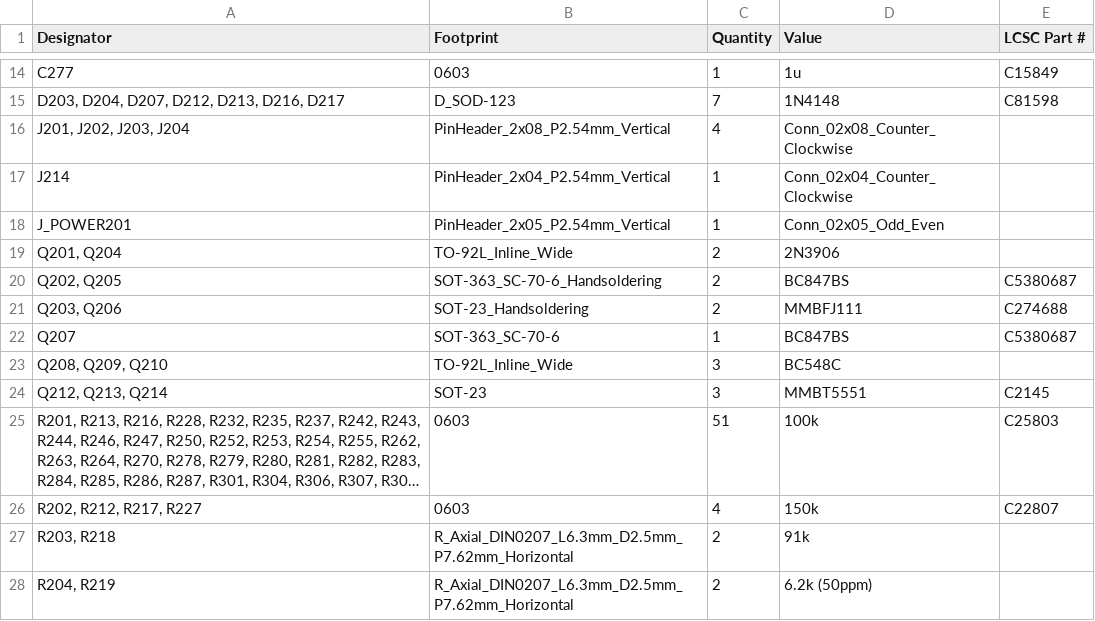
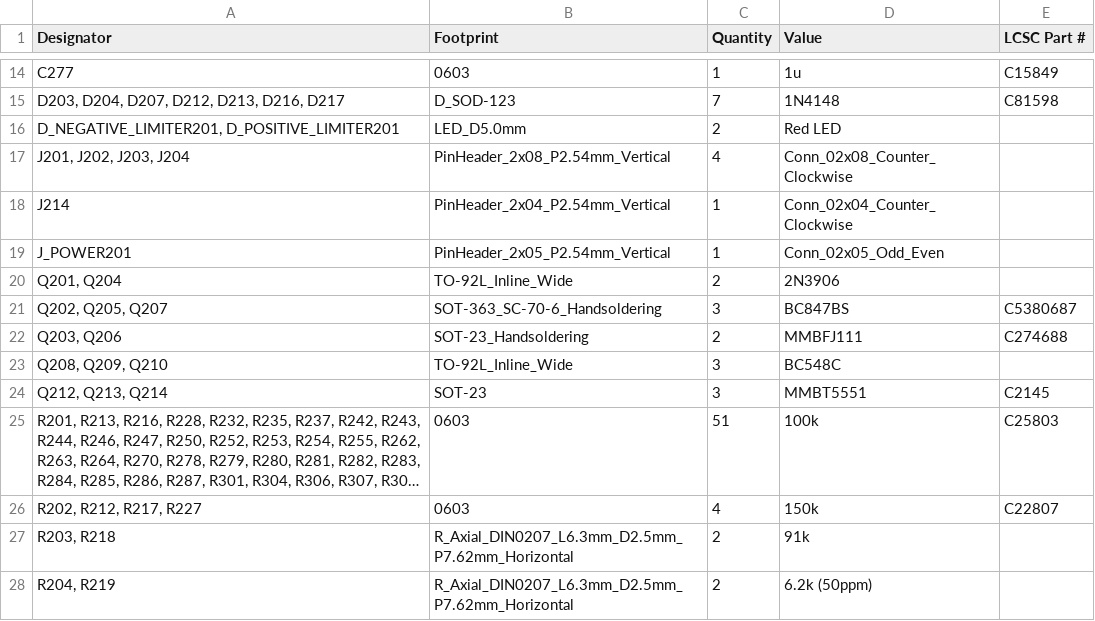
Before and after one commit to shmoergh/hog, a CSV file: boards/core/stable/production/jlcpcb/bom.csv, drawn as a sheet; only a part is shown, gaps mark what is left out; long unchanged cells end in ….

```diff
--- a/boards/core/stable/production/jlcpcb/bom.csv
+++ b/boards/core/stable/production/jlcpcb/bom.csv
@@ -15,2 +15,3 @@ C277,0603,1,1u,C15849
 "D203, D204, D207, D212, D213, D216, D217",D_SOD-123,7,1N4148,C81598
+"D_NEGATIVE_LIMITER201, D_POSITIVE_LIMITER201",LED_D5.0mm,2,Red LED,
 "J201, J202, J203, J204",PinHeader_2x08_P2.54mm_Vertical,4,Conn_02x08_Counter_Clockwise,
@@ -19,5 +20,4 @@ J_POWER201,PinHeader_2x05_P2.54mm_Vertical,1,Conn_02x05_Odd_Even,
 "Q201, Q204",TO-92L_Inline_Wide,2,2N3906,
-"Q202, Q205",SOT-363_SC-70-6_Handsoldering,2,BC847BS,C5380687
+"Q202, Q205, Q207",SOT-363_SC-70-6_Handsoldering,3,BC847BS,C5380687
 "Q203, Q206",SOT-23_Handsoldering,2,MMBFJ111,C274688
-Q207,SOT-363_SC-70-6,1,BC847BS,C5380687
 "Q208, Q209, Q210",TO-92L_Inline_Wide,3,BC548C,
```
Also changed, not shown: boards/core/stable/production/jlcpcb/positions.csv, 9 other files.
